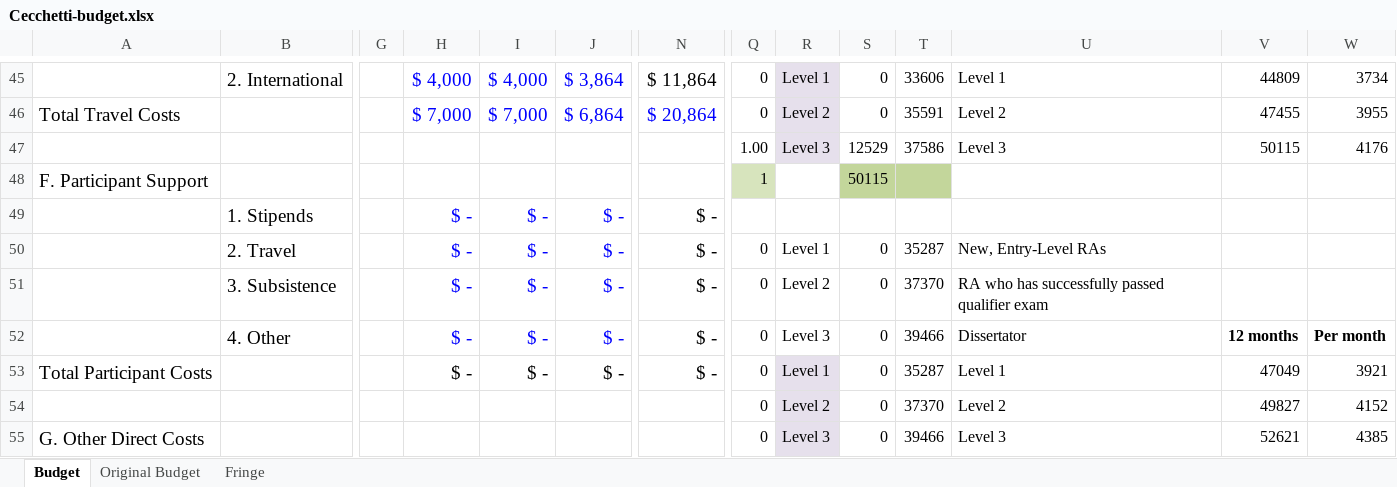
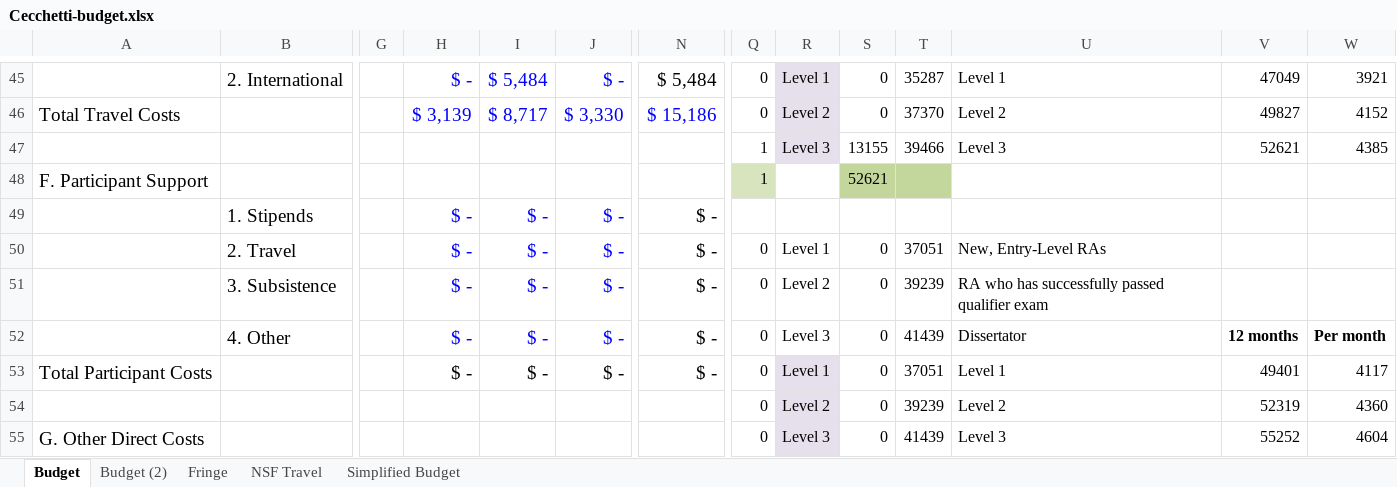
Before and after one commit to akhirsch/choreo-service-architectures, an Excel workbook: Cecchetti-budget.xlsx, sheet Budget, drawn as a sheet; only a part is shown, gaps mark what is left out; values as stored, in another font and other column widths than the file's, no borders; removed rows and columns are numbered as before the commit, all else as after; rows hold the shown columns only; the diff covers the shown part only; the diff names each change by its address in the sheet, - before the commit and + after, or states it on an @@ line.

Commit message:
updated budget for Ethan

```diff
--- a/Cecchetti-budget.xlsx (sheet Budget)
+++ b/Cecchetti-budget.xlsx (sheet Budget)
-sheet tab: Original Budget
+sheet tab: Budget (2)
@@ sheet tab unhidden: NSF Travel @@
@@ sheet tab unhidden: Simplified Budget @@
-H45: $ 4,000
+H45: $ -
-I45: $ 4,000
+I45: $ 5,484
-J45: $ 3,864
+J45: $ -
-N45: $ 11,864
+N45: $ 5,484
-T45: 33606
+T45: 35287
-V45: 44809
+V45: 47049
-W45: 3734
+W45: 3921
-H46: $ 7,000
+H46: $ 3,139
-I46: $ 7,000
+I46: $ 8,717
-J46: $ 6,864
+J46: $ 3,330
-N46: $ 20,864
+N46: $ 15,186
-T46: 35591
+T46: 37370
-V46: 47455
+V46: 49827
-W46: 3955
+W46: 4152
-row 47:  |  |  |  |  |  |  | 1.00 | Level 3 | 12529 | 37586 | Level 3 | 50115 | 4176
+row 47:  |  |  |  |  |  |  | 1 | Level 3 | 13155 | 39466 | Level 3 | 52621 | 4385
-S48: 50115
+S48: 52621
-T50: 35287
+T50: 37051
-T51: 37370
+T51: 39239
-T52: 39466
+T52: 41439
-T53: 35287
+T53: 37051
-V53: 47049
+V53: 49401
-W53: 3921
+W53: 4117
-T54: 37370
+T54: 39239
-V54: 49827
+V54: 52319
-W54: 4152
+W54: 4360
-T55: 39466
+T55: 41439
-V55: 52621
+V55: 55252
-W55: 4385
+W55: 4604
```
Also changed, not shown: 3 added rows, 3 removed rows and 103 edited cells elsewhere in this sheet, sheet Fringe, formulas that keep their value.
